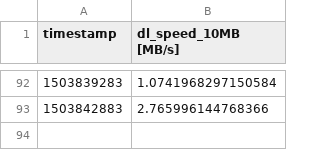
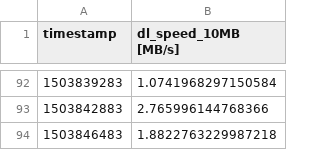
Before and after one commit to kevinshouse/kevinshouse.github.com, a CSV file: network_dl-7_days.csv, drawn as a sheet; only a part is shown, gaps mark what is left out; the diff names each change by its address in the sheet, - before the commit and + after, or states it on an @@ line.

```diff
--- a/network_dl-7_days.csv
+++ b/network_dl-7_days.csv
+row 94: 1503846483 | 1.8822763229987218
```
Also changed, not shown: network_dl-archive-3_hours.csv, network_ping-7_days.csv, 7 other files.
